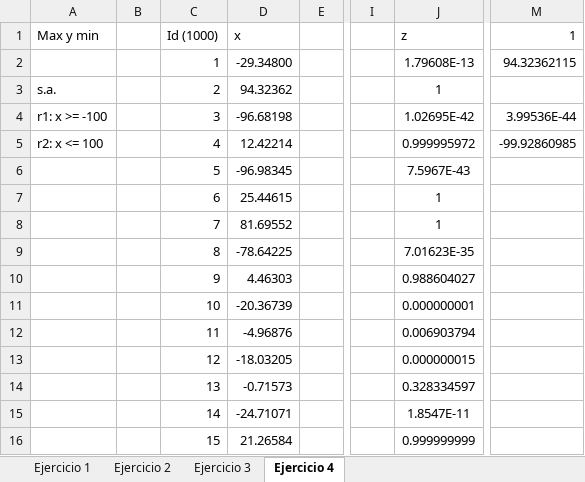
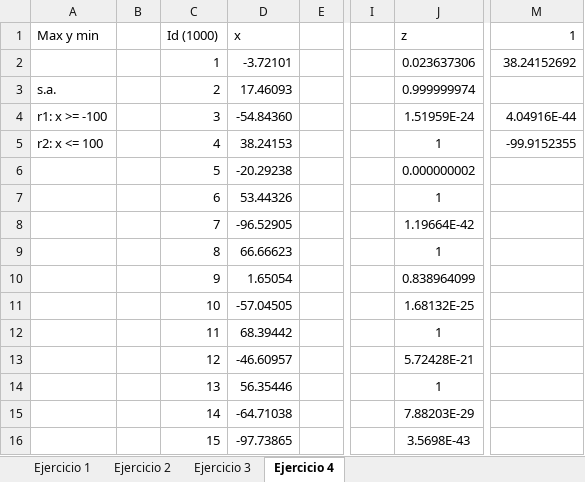
Before and after one commit to HiLaVine/Metodos, an Excel workbook: Ejercicios/Ejercicio-Aleatorio3.xlsx, sheet Ejercicio 4, drawn as a sheet; only a part is shown, gaps mark what is left out; values as stored, in another font and other column widths than the file's, no borders; the diff covers the shown part only; the diff names each change by its address in the sheet, - before the commit and + after, or states it on an @@ line.

```diff
--- a/Ejercicios/Ejercicio-Aleatorio3.xlsx (sheet Ejercicio 4)
+++ b/Ejercicios/Ejercicio-Aleatorio3.xlsx (sheet Ejercicio 4)
-D2 (x): -29.34800
+D2 (x): -3.72101
-J2 (z): 1.79608E-13
+J2 (z): 0.023637306
-M2 (1): 94.32362115
+M2 (1): 38.24152692
-D3 (x): 94.32362
+D3 (x): 17.46093
-J3 (z): 1
+J3 (z): 0.999999974
-D4 (x): -96.68198
+D4 (x): -54.84360
-J4 (z): 1.02695E-42
+J4 (z): 1.51959E-24
-M4 (1): 3.99536E-44
+M4 (1): 4.04916E-44
-D5 (x): 12.42214
+D5 (x): 38.24153
-J5 (z): 0.999995972
+J5 (z): 1
-M5 (1): -99.92860985
+M5 (1): -99.9152355
-D6 (x): -96.98345
+D6 (x): -20.29238
-J6 (z): 7.5967E-43
+J6 (z): 0.000000002
-D7 (x): 25.44615
+D7 (x): 53.44326
-D8 (x): 81.69552
+D8 (x): -96.52905
-J8 (z): 1
+J8 (z): 1.19664E-42
-D9 (x): -78.64225
+D9 (x): 66.66623
-J9 (z): 7.01623E-35
+J9 (z): 1
-D10 (x): 4.46303
+D10 (x): 1.65054
-J10 (z): 0.988604027
+J10 (z): 0.838964099
-D11 (x): -20.36739
+D11 (x): -57.04505
-J11 (z): 0.000000001
+J11 (z): 1.68132E-25
-D12 (x): -4.96876
+D12 (x): 68.39442
-J12 (z): 0.006903794
+J12 (z): 1
-D13 (x): -18.03205
+D13 (x): -46.60957
-J13 (z): 0.000000015
+J13 (z): 5.72428E-21
-D14 (x): -0.71573
+D14 (x): 56.35446
-J14 (z): 0.328334597
+J14 (z): 1
-D15 (x): -24.71071
+D15 (x): -64.71038
-J15 (z): 1.8547E-11
+J15 (z): 7.88203E-29
-D16 (x): 21.26584
+D16 (x): -97.73865
-J16 (z): 0.999999999
+J16 (z): 3.5698E-43
```
Also changed, not shown: 1828 edited cells elsewhere in this sheet, sheet Ejercicio 2, sheet Ejercicio 1, sheet Ejercicio 3, Clases/AG_10-25-2023.xlsx, Ejercicios/E_Multiplicadores de lagrange.xlsx, 1 other file.
